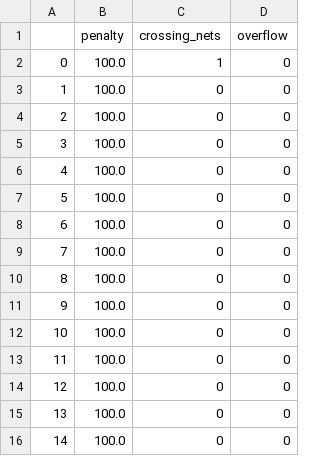
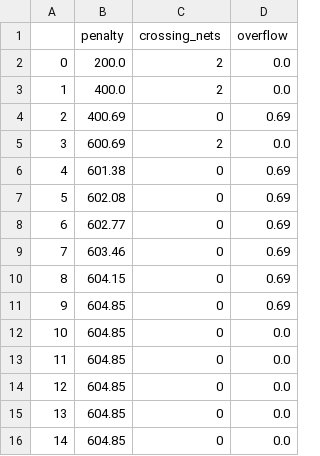
Before and after one commit to JakobRat/RALF, a CSV file: Logs/Routing/DiffAmp_RLP_wireplan_log.csv, drawn as a sheet.

```diff
--- a/Logs/Routing/DiffAmp_RLP_wireplan_log.csv
+++ b/Logs/Routing/DiffAmp_RLP_wireplan_log.csv
@@ -1,16 +1,16 @@
 ,penalty,crossing_nets,overflow
-0,100.0,1,0
-1,100.0,0,0
-2,100.0,0,0
-3,100.0,0,0
-4,100.0,0,0
-5,100.0,0,0
-6,100.0,0,0
-7,100.0,0,0
-8,100.0,0,0
-9,100.0,0,0
-10,100.0,0,0
-11,100.0,0,0
-12,100.0,0,0
-13,100.0,0,0
-14,100.0,0,0
+0,200.0,2,0.0
+1,400.0,2,0.0
+2,400.69,0,0.69
+3,600.69,2,0.0
+4,601.38,0,0.69
+5,602.08,0,0.69
+6,602.77,0,0.69
+7,603.46,0,0.69
+8,604.15,0,0.69
+9,604.85,0,0.69
+10,604.85,0,0.0
+11,604.85,0,0.0
+12,604.85,0,0.0
+13,604.85,0,0.0
+14,604.85,0,0.0
```
Also changed, not shown: 5 other files.
